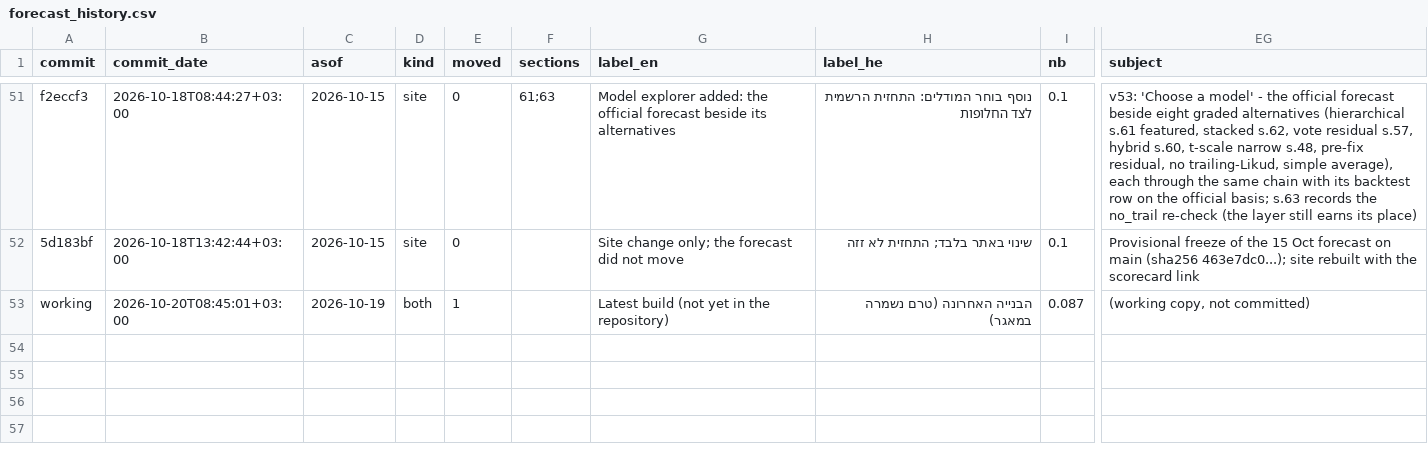
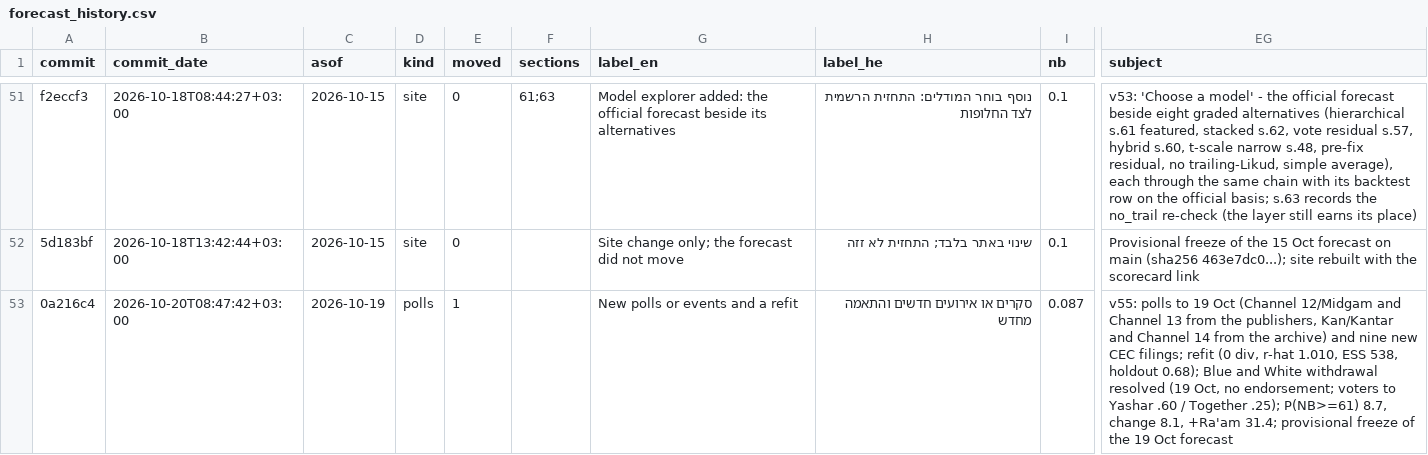
Before and after one commit to idoherling/2026_Election_Model, a CSV file: data/processed/forecast_history.csv, drawn as a sheet; only a part is shown, gaps mark what is left out; the diff names each change by its address in the sheet, - before the commit and + after, or states it on an @@ line.

```diff
--- a/data/processed/forecast_history.csv
+++ b/data/processed/forecast_history.csv
-A53 (commit): working
+A53 (commit): 0a216c4
-B53 (commit_date): 2026-10-20T08:45:01+03:00
+B53 (commit_date): 2026-10-20T08:47:42+03:00
-D53 (kind): both
+D53 (kind): polls
-G53 (label_en): Latest build (not yet in the repository)
+G53 (label_en): New polls or events and a refit
-H53 (label_he): הבנייה האחרונה (טרם נשמרה במאגר)
+H53 (label_he): סקרים או אירועים חדשים והתאמה מחדש
-EG53 (subject): (working copy, not committed)
+EG53 (subject): v55: polls to 19 Oct (Channel 12/Midgam and Channel 13 from the publishers, Kan/Kantar and Channel 14 from the archive) and nine new CEC filings; refit (0 div, r-hat 1.010, ESS 538, holdout 0.68); Blue and White withdrawal resolved (19 Oct, no endorsement; voters to Yashar .60 / Together .25); P(NB>=61) 8.7, change 8.1, +Ra'am 31.4; provisional freeze of the 19 Oct forecast
```
Also changed, not shown: data/processed/government_by_nb.csv, data/processed/government_formation.csv, 22 other files.
